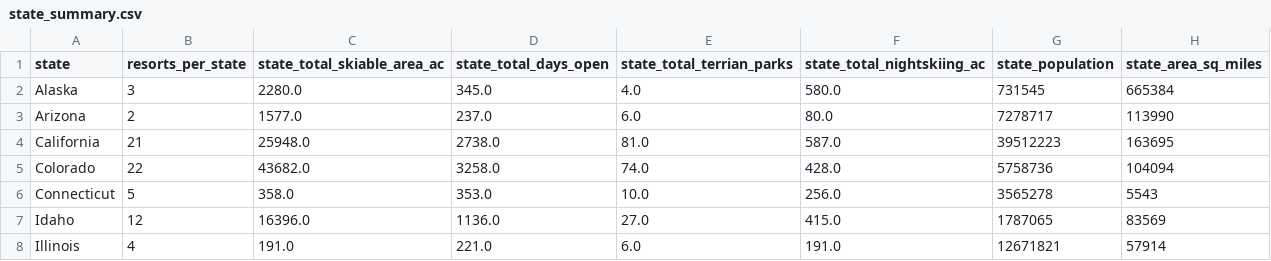
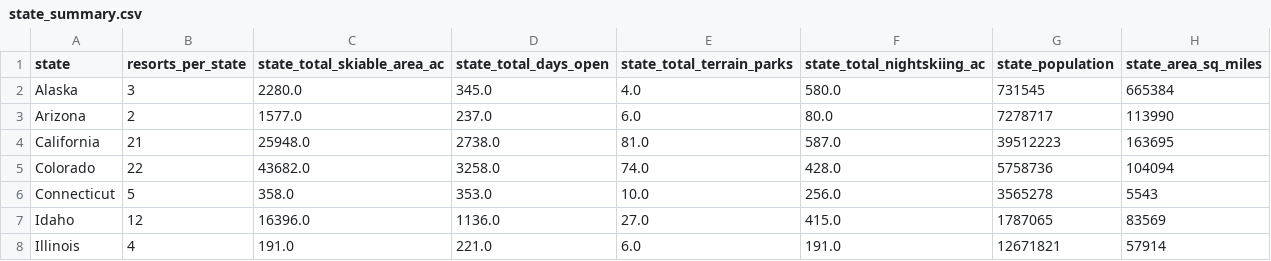
Before and after one commit to mramsey1992/DataScienceGuidedCapstone, a CSV file: data/state_summary.csv, drawn as a sheet; only a part is shown.

Commit message:
step3 features data file to be used in future notebooks

```diff
--- a/data/state_summary.csv
+++ b/data/state_summary.csv
@@ -1,2 +1,2 @@
-state,resorts_per_state,state_total_skiable_area_ac,state_total_days_open,state_total_terrian_parks,state_total_nightskiing_ac,state_population,state_area_sq_miles
+state,resorts_per_state,state_total_skiable_area_ac,state_total_days_open,state_total_terrain_parks,state_total_nightskiing_ac,state_population,state_area_sq_miles
 Alaska,3,2280.0,345.0,4.0,580.0,731545,665384
```
Also changed, not shown: 1 other file.
